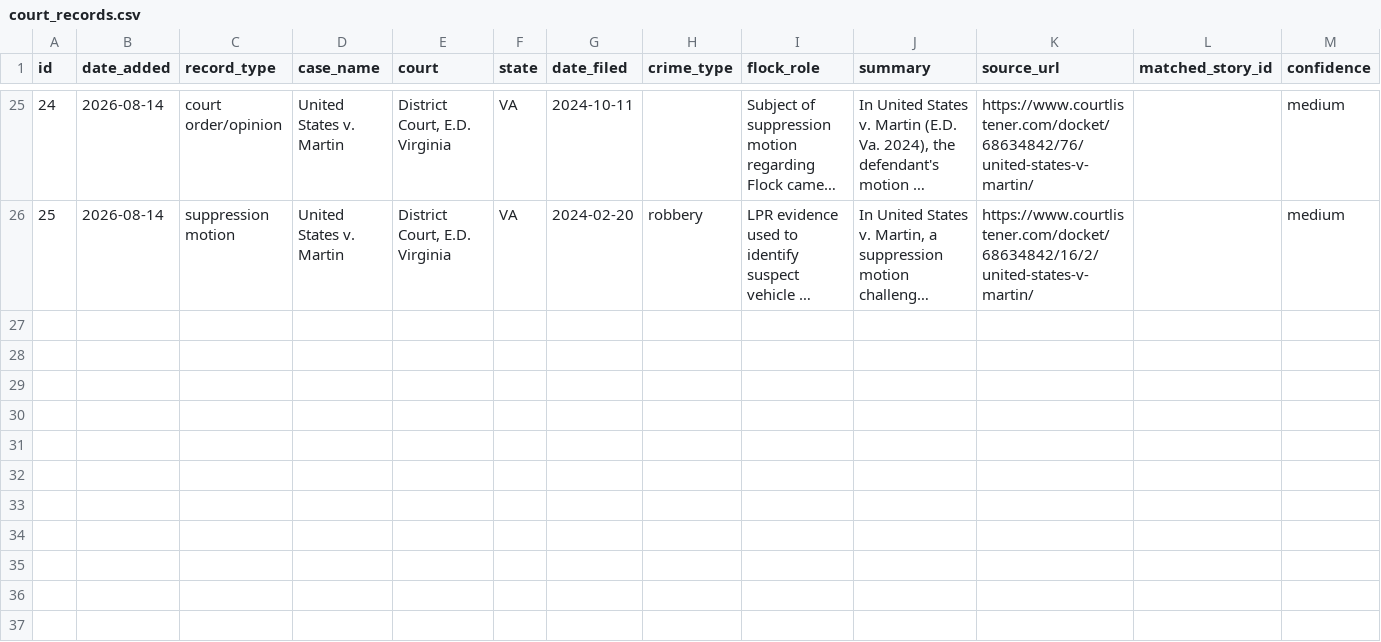
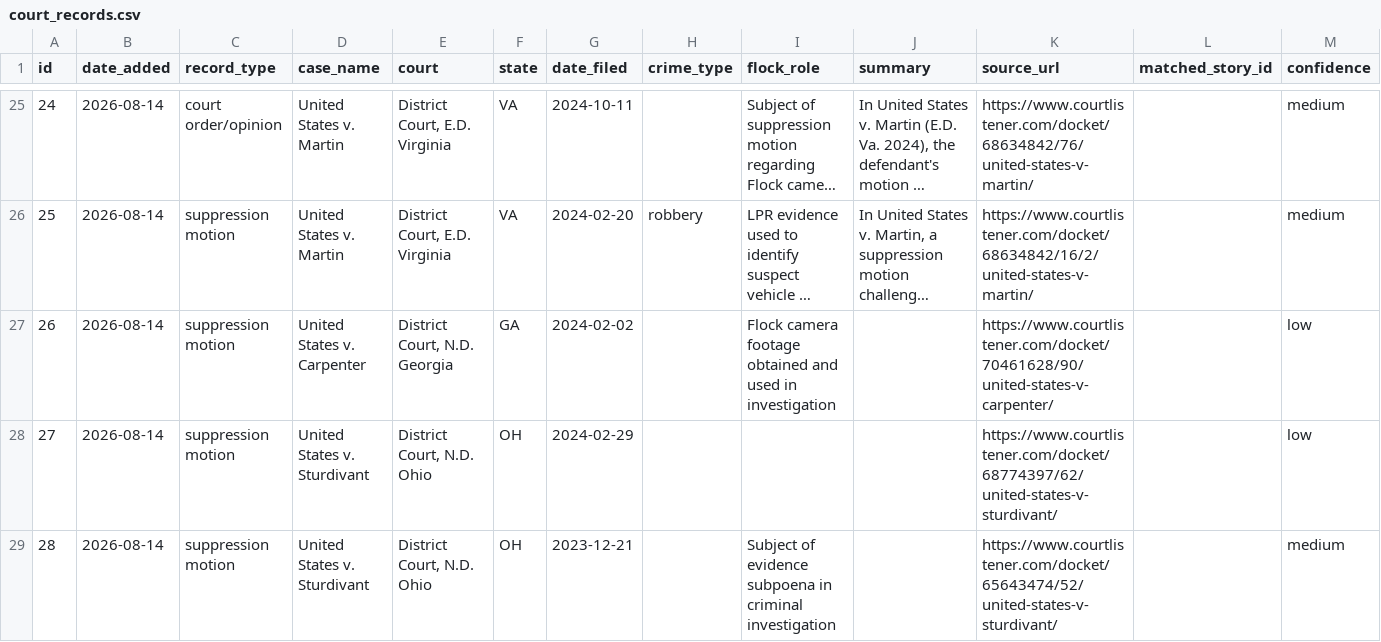
Before and after one commit to CharlesFainLehman/flock-crime-tracker, a CSV file: data/court_records.csv, drawn as a sheet; only a part is shown, gaps mark what is left out; long unchanged cells end in …; the diff names each change by its address in the sheet, - before the commit and + after, or states it on an @@ line.

```diff
--- a/data/court_records.csv
+++ b/data/court_records.csv
+row 27: 26 | 2026-08-14 | suppression motion | United States v. Carpenter | District Court, N.D. Georgia | GA | 2024-02-02 |  | Flock camera footage obtained and used in investigation |  | https://www.courtlistener.com/docket/70461628/90/united-states-v-carpenter/ |  | low
+row 28: 27 | 2026-08-14 | suppression motion | United States v. Sturdivant | District Court, N.D. Ohio | OH | 2024-02-29 |  |  |  | https://www.courtlistener.com/docket/68774397/62/united-states-v-sturdivant/ |  | low
+row 29: 28 | 2026-08-14 | suppression motion | United States v. Sturdivant | District Court, N.D. Ohio | OH | 2023-12-21 |  | Subject of evidence subpoena in criminal investigation |  | https://www.courtlistener.com/docket/65643474/52/united-states-v-sturdivant/ |  | medium
```
Also changed, not shown: 1 other file.
